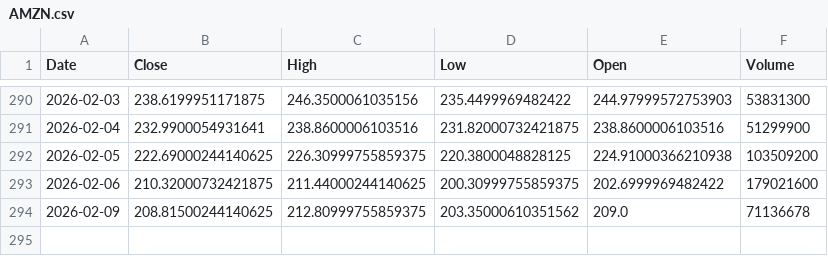
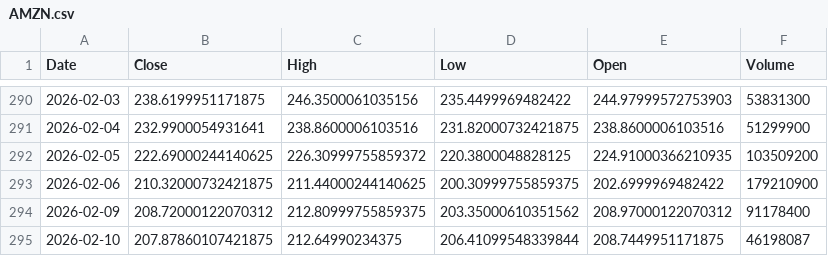
Before and after one commit to Stell0/financealerts, a CSV file: data/AMZN.csv, drawn as a sheet; only a part is shown, gaps mark what is left out.

```diff
--- a/data/AMZN.csv
+++ b/data/AMZN.csv
@@ -291,4 +291,5 @@ Date,Close,High,Low,Open,Volume
 2026-02-04,232.9900054931641,238.8600006103516,231.82000732421875,238.8600006103516,51299900
-2026-02-05,222.69000244140625,226.30999755859375,220.3800048828125,224.91000366210938,103509200
-2026-02-06,210.32000732421875,211.44000244140625,200.30999755859375,202.6999969482422,179021600
-2026-02-09,208.81500244140625,212.80999755859375,203.35000610351562,209.0,71136678
+2026-02-05,222.69000244140625,226.30999755859372,220.3800048828125,224.91000366210935,103509200
+2026-02-06,210.32000732421875,211.44000244140625,200.30999755859375,202.6999969482422,179210900
+2026-02-09,208.72000122070312,212.80999755859375,203.35000610351562,208.97000122070312,91178400
+2026-02-10,207.87860107421875,212.64990234375,206.41099548339844,208.7449951171875,46198087
```
Also changed, not shown: data/ATKR.csv, data/NVDA.csv, 57 other files.
